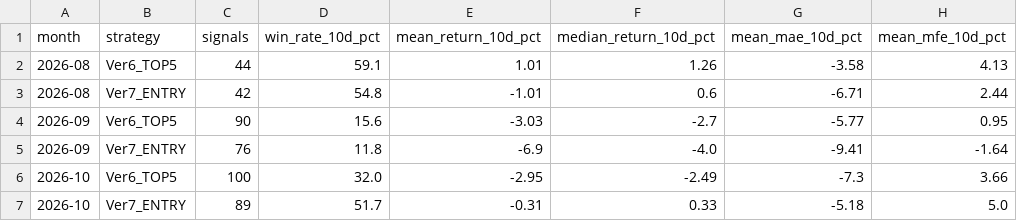
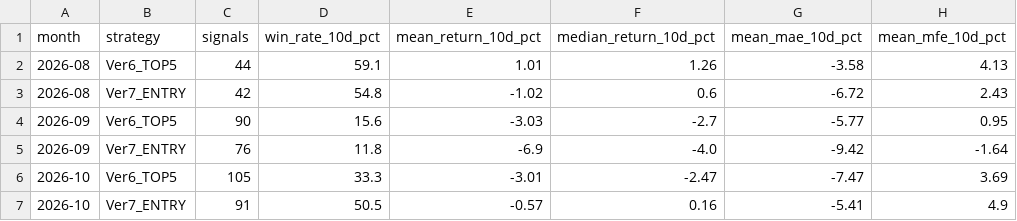
Before and after one commit to izumi7139-ai/nikkei225-line-bot, a CSV file: data/performance_summary.csv, drawn as a sheet.

```diff
--- a/data/performance_summary.csv
+++ b/data/performance_summary.csv
@@ -2,6 +2,6 @@
 2026-08,Ver6_TOP5,44,59.1,1.01,1.26,-3.58,4.13
-2026-08,Ver7_ENTRY,42,54.8,-1.01,0.6,-6.71,2.44
+2026-08,Ver7_ENTRY,42,54.8,-1.02,0.6,-6.72,2.43
 2026-09,Ver6_TOP5,90,15.6,-3.03,-2.7,-5.77,0.95
-2026-09,Ver7_ENTRY,76,11.8,-6.9,-4.0,-9.41,-1.64
-2026-10,Ver6_TOP5,100,32.0,-2.95,-2.49,-7.3,3.66
-2026-10,Ver7_ENTRY,89,51.7,-0.31,0.33,-5.18,5.0
+2026-09,Ver7_ENTRY,76,11.8,-6.9,-4.0,-9.42,-1.64
+2026-10,Ver6_TOP5,105,33.3,-3.01,-2.47,-7.47,3.69
+2026-10,Ver7_ENTRY,91,50.5,-0.57,0.16,-5.41,4.9
```
Also changed, not shown: data/signal_master.csv, reports/monthly/performance_summary.csv, 4 other files.
